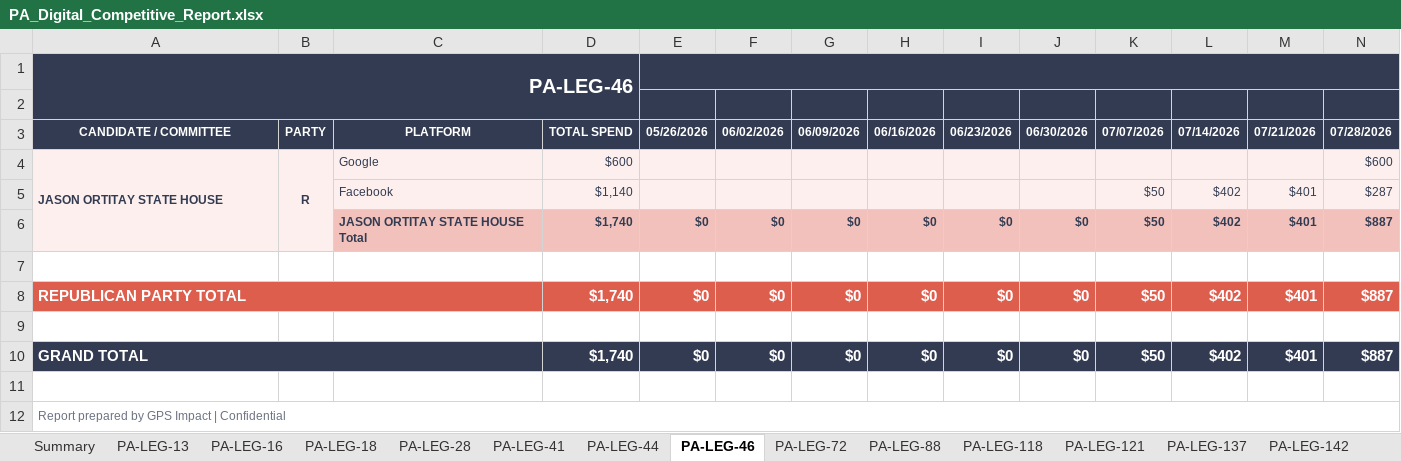
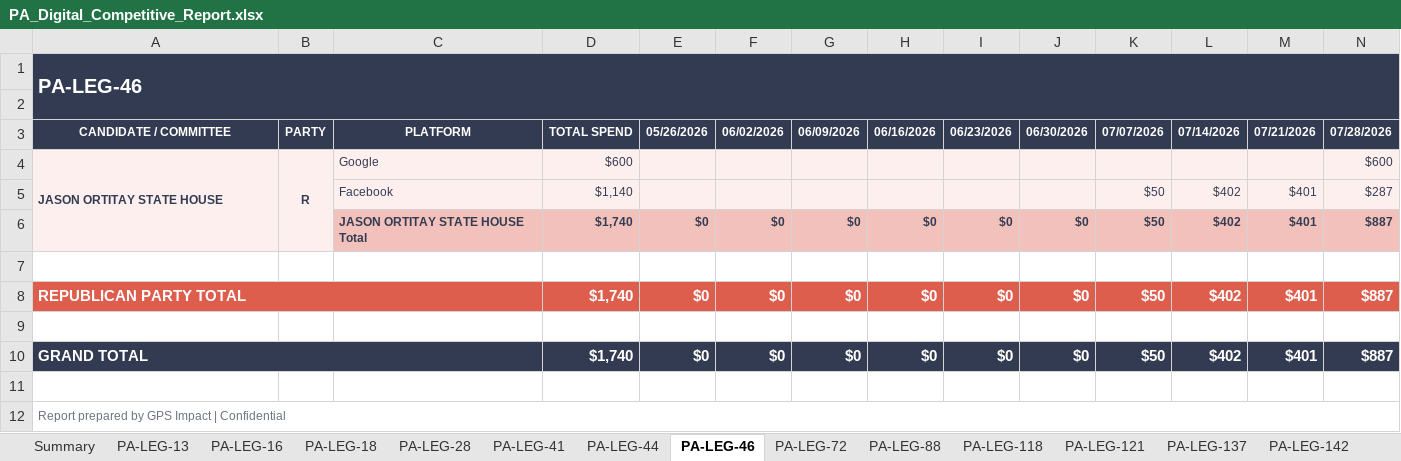
Before and after one commit to ABrauMI/PA-Fund-For-Change-Digicomp, an Excel workbook: reports/PA_Digital_Competitive_Report.xlsx, sheet PA-LEG-46, drawn as a sheet; only a part is shown; values as stored, in another font and other column widths than the file's, no borders; charts and pictures not drawn; the diff names each change by its address in the sheet, - before the commit and + after, or states it on an @@ line.

```diff
--- a/reports/PA_Digital_Competitive_Report.xlsx (sheet PA-LEG-46)
+++ b/reports/PA_Digital_Competitive_Report.xlsx (sheet PA-LEG-46)
-A1 alignment: right
+A1 alignment: left
-A1:D2 merged
+A1:O2 merged
-E1:O1 merged
```
Also changed, not shown: sheet Summary, sheet PA-LEG-121, sheet PA-LEG-13, sheet PA-LEG-41, sheet PA-LEG-143, sheet PA-LEG-187, 17 more sheets, charts or pictures, 2 other files.
